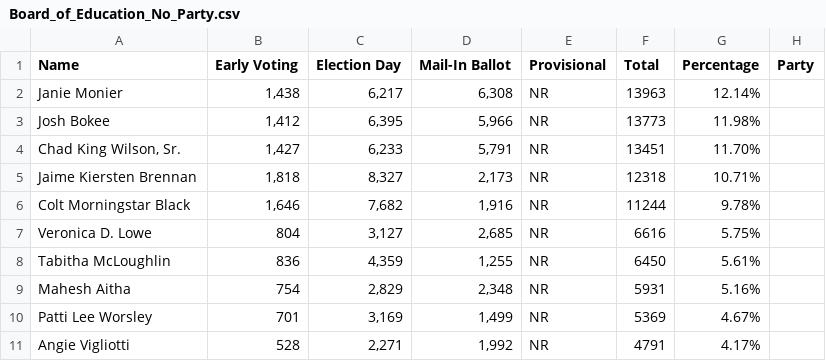
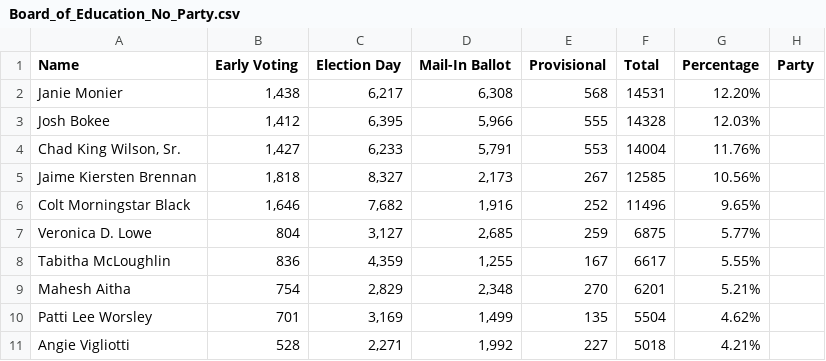
Before and after one commit to dwillis/maryland_elections, a CSV file: data/Board_of_Education_No_Party.csv, drawn as a sheet; only a part is shown; the diff covers the shown part only.

```diff
--- a/data/Board_of_Education_No_Party.csv
+++ b/data/Board_of_Education_No_Party.csv
@@ -1,11 +1,11 @@
 Name,Early Voting,Election Day,Mail-In Ballot,Provisional,Total,Percentage,Party
-Janie Monier,"1,438","6,217","6,308",NR,13963,12.14%,
-Josh Bokee,"1,412","6,395","5,966",NR,13773,11.98%,
-"Chad King Wilson, Sr.","1,427","6,233","5,791",NR,13451,11.70%,
-Jaime Kiersten Brennan,"1,818","8,327","2,173",NR,12318,10.71%,
-Colt Morningstar Black,"1,646","7,682","1,916",NR,11244,9.78%,
-Veronica D. Lowe,804,"3,127","2,685",NR,6616,5.75%,
-Tabitha McLoughlin,836,"4,359","1,255",NR,6450,5.61%,
-Mahesh Aitha,754,"2,829","2,348",NR,5931,5.16%,
-Patti Lee Worsley,701,"3,169","1,499",NR,5369,4.67%,
-Angie Vigliotti,528,"2,271","1,992",NR,4791,4.17%,
+Janie Monier,"1,438","6,217","6,308",568,14531,12.20%,
+Josh Bokee,"1,412","6,395","5,966",555,14328,12.03%,
+"Chad King Wilson, Sr.","1,427","6,233","5,791",553,14004,11.76%,
+Jaime Kiersten Brennan,"1,818","8,327","2,173",267,12585,10.56%,
+Colt Morningstar Black,"1,646","7,682","1,916",252,11496,9.65%,
+Veronica D. Lowe,804,"3,127","2,685",259,6875,5.77%,
+Tabitha McLoughlin,836,"4,359","1,255",167,6617,5.55%,
+Mahesh Aitha,754,"2,829","2,348",270,6201,5.21%,
+Patti Lee Worsley,701,"3,169","1,499",135,5504,4.62%,
+Angie Vigliotti,528,"2,271","1,992",227,5018,4.21%,
```
Also changed, not shown: 1 added row, 1 removed row and 19 edited cells elsewhere in this file, data/Alternate_Delegates_to_the_Republican_National_Convention_Republican.csv, data/Delegates_to_the_Democratic_National_Convention_Democratic.csv, 5 other files.
